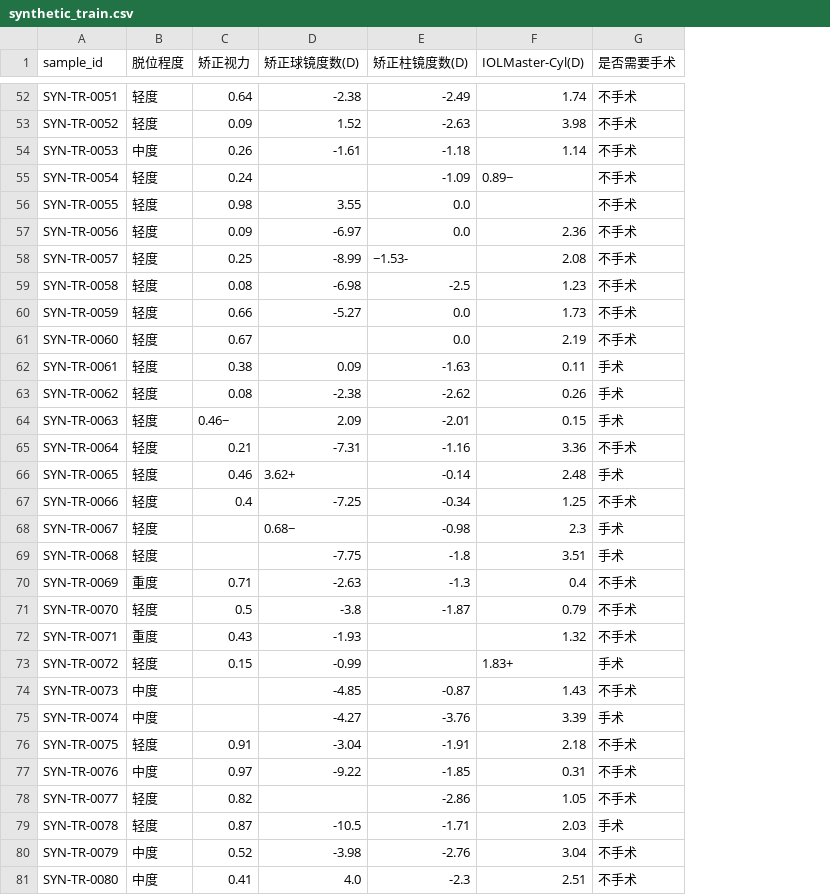
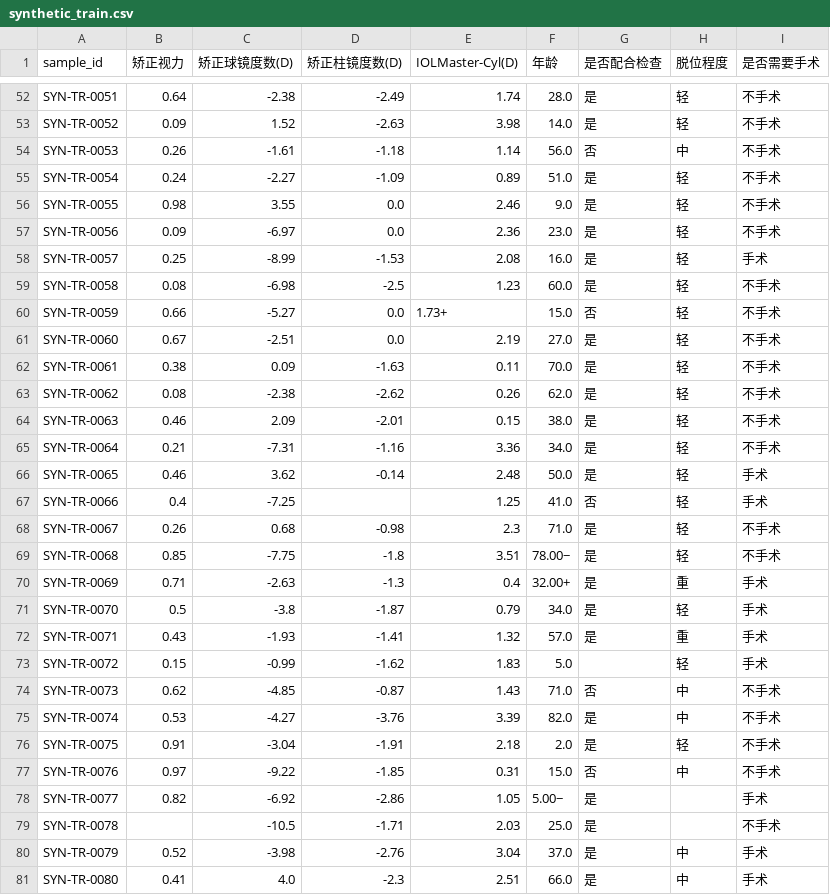
Before and after one commit to hethan0721-lgtm/CEL-GRADE-Training-Pipeline, a CSV file: examples/synthetic_tabular_data/synthetic_train.csv, drawn as a sheet; only a part is shown, gaps mark what is left out; removed rows and columns are numbered as before the commit, all else as after; the diff covers the shown part only; the diff names each change by its address in the sheet, - before the commit and + after, or states it on an @@ line.

Commit message:
Update M0_CLIN text pipeline to seven features
Add Age and Cooperation with Examination to the canonical clinical feature set, regenerate synthetic examples, update documentation and tests, and prevent internal test data from being passed to model.fit as an evaluation set. Preserve the existing XGBoost parameters, SMOTE configuration, classification threshold, evaluation logic, and documented categorical missing-value behavior.

```diff
--- a/examples/synthetic_tabular_data/synthetic_train.csv
+++ b/examples/synthetic_tabular_data/synthetic_train.csv
-column B (脱位程度), rows 52-81: 轻度 | 轻度 | 中度 | 轻度 | 轻度 | 轻度 | 轻度 | 轻度 | 轻度 | 轻度 | 轻度 | 轻度 | 轻度 | 轻度 | 轻度 | 轻度 | 轻度 | 轻度 | 重度 | 轻度 | 重度 | 轻度 | 中度 | 中度 | 轻度 | 中度 | 轻度 | 轻度 | 中度 | 中度
+column F (年龄), rows 52-81: 28.0 | 14.0 | 56.0 | 51.0 | 9.0 | 23.0 | 16.0 | 60.0 | 15.0 | 27.0 | 70.0 | 62.0 | 38.0 | 34.0 | 50.0 | 41.0 | 71.0 | 78.00− | 32.00+ | 34.0 | 57.0 | 5.0 | 71.0 | 82.0 | 2.0 | 15.0 | 5.00− | 25.0 | 37.0 | 66.0
+column G (是否配合检查), rows 52-81: 是 | 是 | 否 | 是 | 是 | 是 | 是 | 是 | 否 | 是 | 是 | 是 | 是 | 是 | 是 | 否 | 是 | 是 | 是 | 是 | 是 |  | 否 | 是 | 是 | 否 | 是 | 是 | 是 | 是
+column H (脱位程度), rows 52-81: 轻 | 轻 | 中 | 轻 | 轻 | 轻 | 轻 | 轻 | 轻 | 轻 | 轻 | 轻 | 轻 | 轻 | 轻 | 轻 | 轻 | 轻 | 重 | 轻 | 重 | 轻 | 中 | 中 | 轻 | 中 |  |  | 中 | 中
-C55 (矫正球镜度数(D)): (empty)
+C55 (矫正球镜度数(D)): -2.27
-E55 (IOLMaster-Cyl(D)): 0.89−
+E55 (IOLMaster-Cyl(D)): 0.89
-E56 (IOLMaster-Cyl(D)): (empty)
+E56 (IOLMaster-Cyl(D)): 2.46
-D58 (矫正柱镜度数(D)): −1.53-
+D58 (矫正柱镜度数(D)): -1.53
-I58 (是否需要手术): 不手术
+I58 (是否需要手术): 手术
-E60 (IOLMaster-Cyl(D)): 1.73
+E60 (IOLMaster-Cyl(D)): 1.73+
-C61 (矫正球镜度数(D)): (empty)
+C61 (矫正球镜度数(D)): -2.51
-I62:I64 (是否需要手术): 手术
+I62:I64 (是否需要手术): 不手术
-B64 (矫正视力): 0.46−
+B64 (矫正视力): 0.46
-C66 (矫正球镜度数(D)): 3.62+
+C66 (矫正球镜度数(D)): 3.62
-D67 (矫正柱镜度数(D)): -0.34
+D67 (矫正柱镜度数(D)): (empty)
-I67 (是否需要手术): 不手术
+I67 (是否需要手术): 手术
-B68 (矫正视力): (empty)
+B68 (矫正视力): 0.26
-C68 (矫正球镜度数(D)): 0.68−
+C68 (矫正球镜度数(D)): 0.68
-I68:I69 (是否需要手术): 手术
+I68:I69 (是否需要手术): 不手术
-B69 (矫正视力): (empty)
+B69 (矫正视力): 0.85
-I70:I72 (是否需要手术): 不手术
+I70:I72 (是否需要手术): 手术
-D72 (矫正柱镜度数(D)): (empty)
+D72 (矫正柱镜度数(D)): -1.41
-D73 (矫正柱镜度数(D)): (empty)
+D73 (矫正柱镜度数(D)): -1.62
-E73 (IOLMaster-Cyl(D)): 1.83+
+E73 (IOLMaster-Cyl(D)): 1.83
-B74 (矫正视力): (empty)
+B74 (矫正视力): 0.62
-B75 (矫正视力): (empty)
+B75 (矫正视力): 0.53
-I75 (是否需要手术): 手术
+I75 (是否需要手术): 不手术
-C78 (矫正球镜度数(D)): (empty)
+C78 (矫正球镜度数(D)): -6.92
-I78 (是否需要手术): 不手术
+I78 (是否需要手术): 手术
-B79 (矫正视力): 0.87
+B79 (矫正视力): (empty)
-I79 (是否需要手术): 手术
+I79 (是否需要手术): 不手术
-I80:I81 (是否需要手术): 不手术
+I80:I81 (是否需要手术): 手术
```
Also changed, not shown: 122 edited cells elsewhere in this file, examples/synthetic_tabular_data/synthetic_external.csv, 10 other files.
